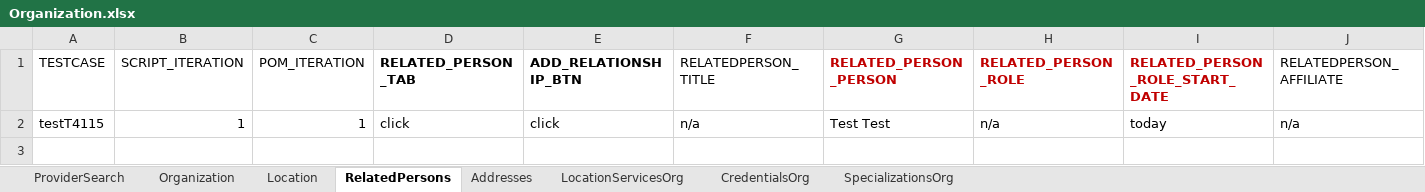
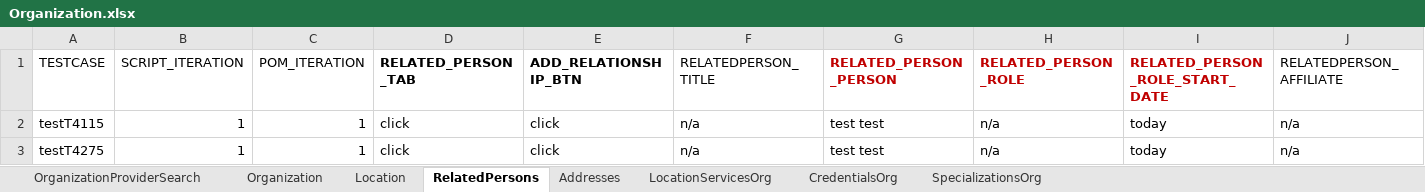
Before and after one commit to Devendra007-star/TestData, an Excel workbook: Organization.xlsx, sheet RelatedPersons, drawn as a sheet; only a part is shown; values as stored, in another font and other column widths than the file's, no borders; rows hold the shown columns only; the diff names each change by its address in the sheet, - before the commit and + after, or states it on an @@ line.

```diff
--- a/Organization.xlsx (sheet RelatedPersons)
+++ b/Organization.xlsx (sheet RelatedPersons)
-sheet tab: ProviderSearch
+sheet tab: OrganizationProviderSearch
-G2 (RELATED_PERSON_PERSON): Test Test
+G2 (RELATED_PERSON_PERSON): test test
+row 3: testT4275 | 1 | 1 | click | click | n/a | test test | n/a | today | n/a
```
Also changed, not shown: sheet Location, sheet Organization, sheet Addresses, Common.xlsx, 1 other file.
